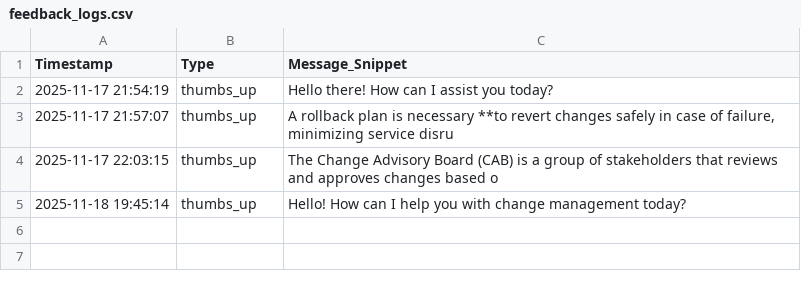
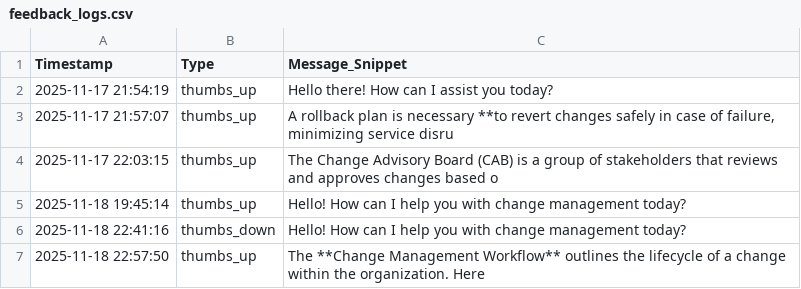
Before and after one commit to Sonu-Thomas-001/Change-Management-Bot, a CSV file: feedback_logs.csv, drawn as a sheet; the diff names each change by its address in the sheet, - before the commit and + after, or states it on an @@ line.

```diff
--- a/feedback_logs.csv
+++ b/feedback_logs.csv
+row 6: 2025-11-18 22:41:16 | thumbs_down | Hello! How can I help you with change management today?
+row 7: 2025-11-18 22:57:50 | thumbs_up | The **Change Management Workflow** outlines the lifecycle of a change within the organization. Here
```
Also changed, not shown: query_logs.csv, 5 other files.
